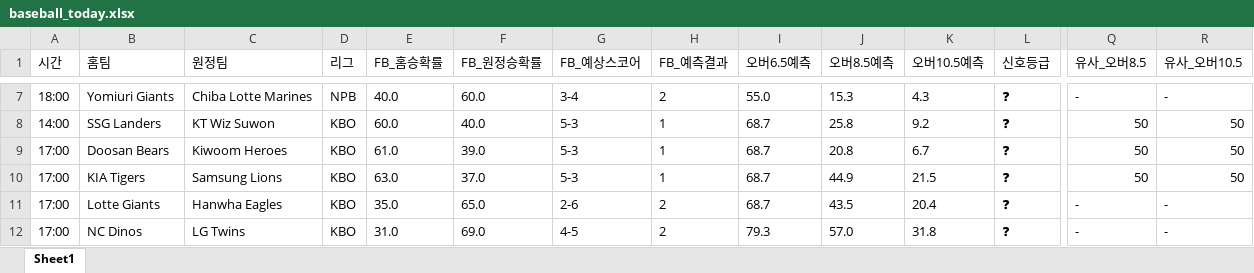
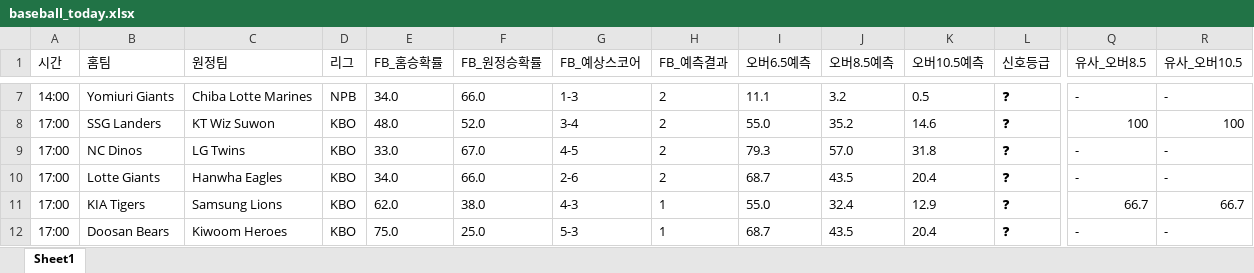
Before and after one commit to kongkong79/ai-pick, an Excel workbook: baseball_today.xlsx, sheet Sheet1, drawn as a sheet; only a part is shown, gaps mark what is left out; values as stored, in another font and other column widths than the file's, no borders; removed rows and columns are numbered as before the commit, all else as after; rows hold the shown columns only; the diff covers the shown part only; the diff names each change by its address in the sheet, - before the commit and + after, or states it on an @@ line.

Commit message:
📊 업데이트 - 2026-06-07 08:06

```diff
--- a/baseball_today.xlsx (sheet Sheet1)
+++ b/baseball_today.xlsx (sheet Sheet1)
-A7 (시간): 18:00
+A7 (시간): 14:00
-E7 (FB_홈승확률): 40.0
+E7 (FB_홈승확률): 34.0
-F7 (FB_원정승확률): 60.0
+F7 (FB_원정승확률): 66.0
-G7 (FB_예상스코어): 3-4
+G7 (FB_예상스코어): 1-3
-I7 (오버6.5예측): 55.0
+I7 (오버6.5예측): 11.1
-J7 (오버8.5예측): 15.3
+J7 (오버8.5예측): 3.2
-K7 (오버10.5예측): 4.3
+K7 (오버10.5예측): 0.5
-A8 (시간): 14:00
+A8 (시간): 17:00
-E8 (FB_홈승확률): 60.0
+E8 (FB_홈승확률): 48.0
-F8 (FB_원정승확률): 40.0
+F8 (FB_원정승확률): 52.0
-G8 (FB_예상스코어): 5-3
+G8 (FB_예상스코어): 3-4
-H8 (FB_예측결과): 1
+H8 (FB_예측결과): 2
-I8 (오버6.5예측): 68.7
+I8 (오버6.5예측): 55.0
-J8 (오버8.5예측): 25.8
+J8 (오버8.5예측): 35.2
-K8 (오버10.5예측): 9.2
+K8 (오버10.5예측): 14.6
-Q8 (유사_오버8.5): 50
+Q8 (유사_오버8.5): 100
-R8 (유사_오버10.5): 50
+R8 (유사_오버10.5): 100
-row 9: 17:00 | Doosan Bears | Kiwoom Heroes | KBO | 61.0 | 39.0 | 5-3 | 1 | 68.7 | 20.8 | 6.7 | ❓ | 50 | 50
-row 10: 17:00 | KIA Tigers | Samsung Lions | KBO | 63.0 | 37.0 | 5-3 | 1 | 68.7 | 44.9 | 21.5 | ❓ | 50 | 50
+row 9: 17:00 | NC Dinos | LG Twins | KBO | 33.0 | 67.0 | 4-5 | 2 | 79.3 | 57.0 | 31.8 | ❓ | - | -
-E10 (FB_홈승확률): 35.0
+E10 (FB_홈승확률): 34.0
-F10 (FB_원정승확률): 65.0
+F10 (FB_원정승확률): 66.0
+row 11: 17:00 | KIA Tigers | Samsung Lions | KBO | 62.0 | 38.0 | 4-3 | 1 | 55.0 | 32.4 | 12.9 | ❓ | 66.7 | 66.7
-B12 (홈팀): NC Dinos
+B12 (홈팀): Doosan Bears
-C12 (원정팀): LG Twins
+C12 (원정팀): Kiwoom Heroes
-E12 (FB_홈승확률): 31.0
+E12 (FB_홈승확률): 75.0
-F12 (FB_원정승확률): 69.0
+F12 (FB_원정승확률): 25.0
-G12 (FB_예상스코어): 4-5
+G12 (FB_예상스코어): 5-3
-H12 (FB_예측결과): 2
+H12 (FB_예측결과): 1
-I12 (오버6.5예측): 79.3
+I12 (오버6.5예측): 68.7
-J12 (오버8.5예측): 57.0
+J12 (오버8.5예측): 43.5
-K12 (오버10.5예측): 31.8
+K12 (오버10.5예측): 20.4
```
Also changed, not shown: 8 added rows, 4 removed rows and 50 edited cells elsewhere in this sheet.
